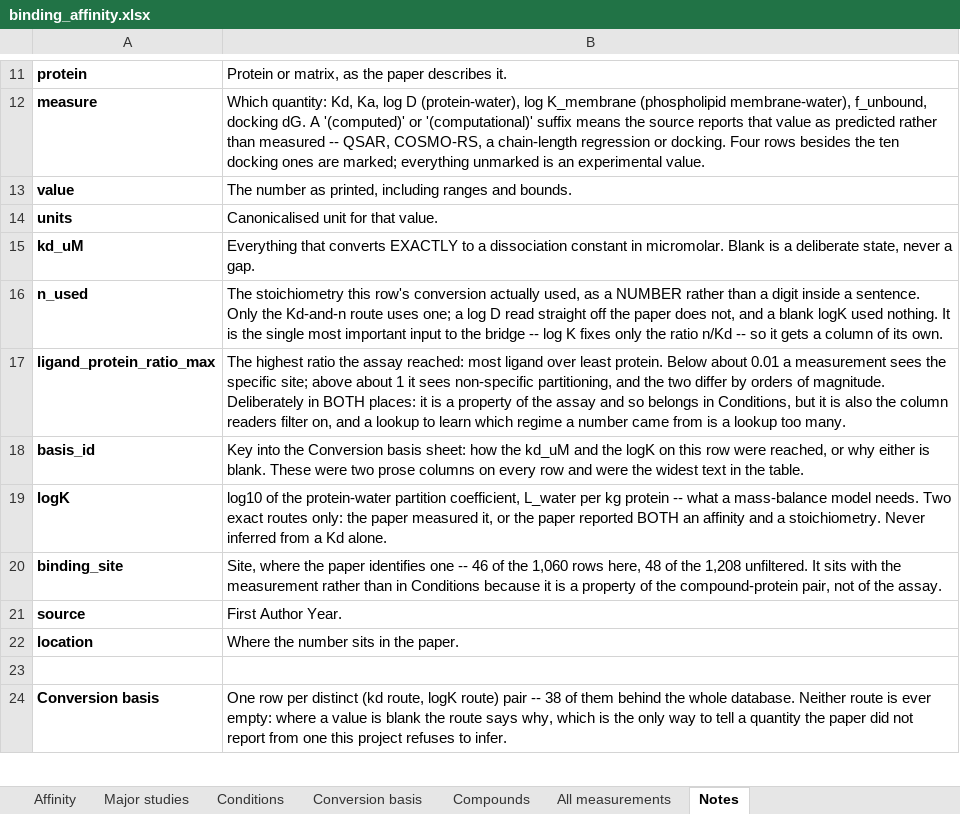
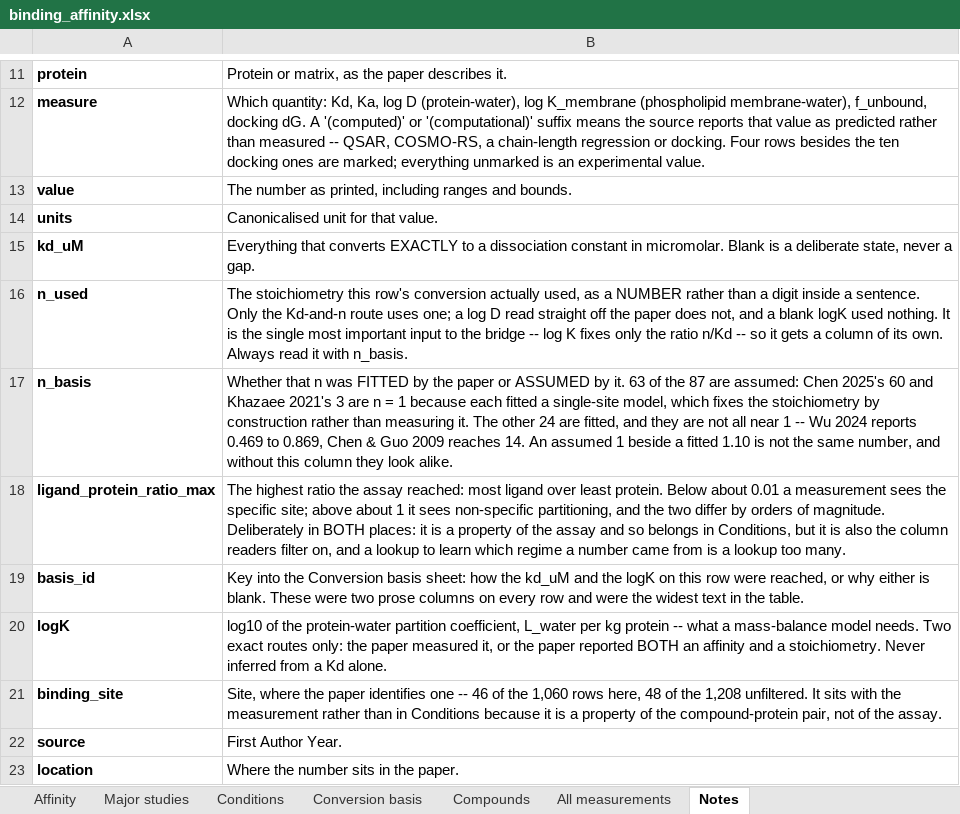
Before and after one commit to sdey17/pfas_tk, an Excel workbook: tk_review/db/binding_affinity.xlsx, sheet Notes, drawn as a sheet; only a part is shown, gaps mark what is left out; the shorter side is filled out with more unchanged rows; values as stored, in another font and other column widths than the file's, no borders; the diff names each change by its address in the sheet, - before the commit and + after, or states it on an @@ line.

```diff
--- a/tk_review/db/binding_affinity.xlsx (sheet Notes)
+++ b/tk_review/db/binding_affinity.xlsx (sheet Notes)
-B16: …its own.
+B16: …its own. Always read it with n_basis.
+row 17: n_basis | Whether that n was FITTED by the paper or ASSUMED by it. 63 of the 87 are assumed: Chen 2025's 60 and Khazaee 2021's 3 are n = 1 because each fitted a single-site model, which fixes the stoichiometry by construction rather than measuring it. The other 24 are fitted, and they are not all near 1 -- Wu 2024 reports 0.469 to 0.869, Chen & Guo 2009 reaches 14. An assumed 1 beside a fitted 1.10 is not the same number, and without this column they look alike.
```
Also changed, not shown: sheet Major studies, sheet Affinity, sheet All measurements, tk_review/db/binding_major_sources.xlsx, tk_review/db/combined/PFAS_TK_combined.xlsx, 4 other files.
